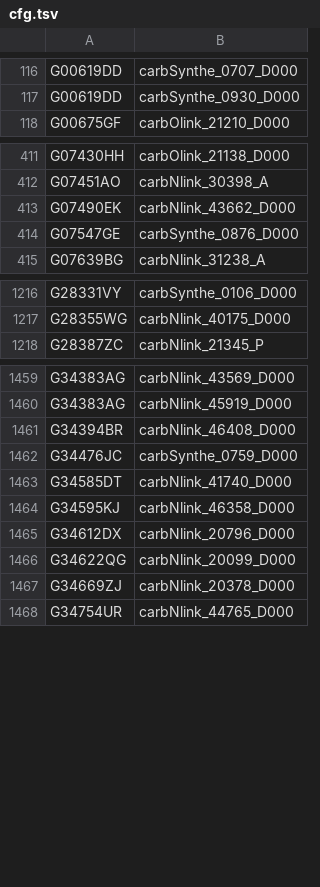
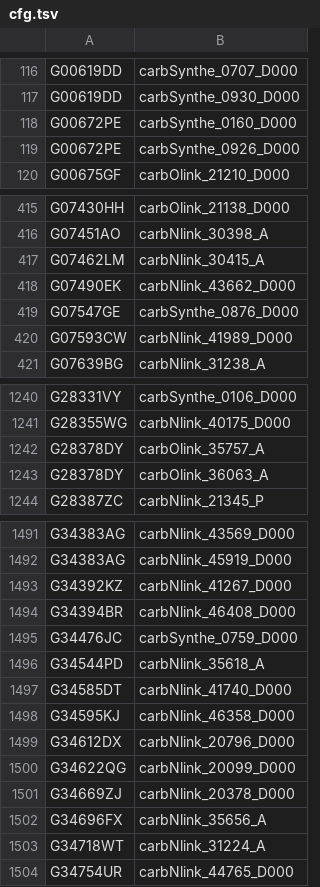
Before and after one commit to glygen-glycan-data/PyGly, a TSV file: smw/glycandata/export/cfg.tsv, drawn as a sheet; only a part is shown, gaps mark what is left out; the diff covers the shown part only; the diff names each change by its address in the sheet, - before the commit and + after, or states it on an @@ line.

```diff
--- a/smw/glycandata/export/cfg.tsv
+++ b/smw/glycandata/export/cfg.tsv
+row 118: G00672PE | carbSynthe_0160_D000
+row 119: G00672PE | carbSynthe_0926_D000
+row 417: G07462LM | carbNlink_30415_A
+row 420: G07593CW | carbNlink_41989_D000
+row 1242: G28378DY | carbOlink_35757_A
+row 1243: G28378DY | carbOlink_36063_A
+row 1493: G34392KZ | carbNlink_41267_D000
+row 1496: G34544PD | carbNlink_35618_A
+row 1502: G34696FX | carbNlink_35656_A
+row 1503: G34718WT | carbNlink_31224_A
```
Also changed, not shown: 76 added rows elsewhere in this file, smw/glycandata/export/bcsdb.tsv, smw/glycandata/export/glycosciencesde.tsv, 14 other files.
